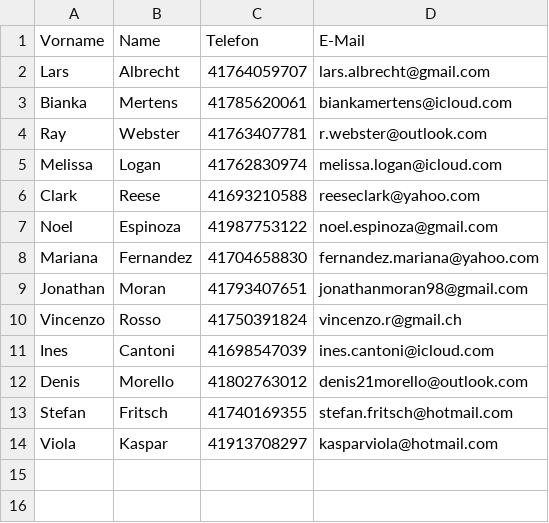
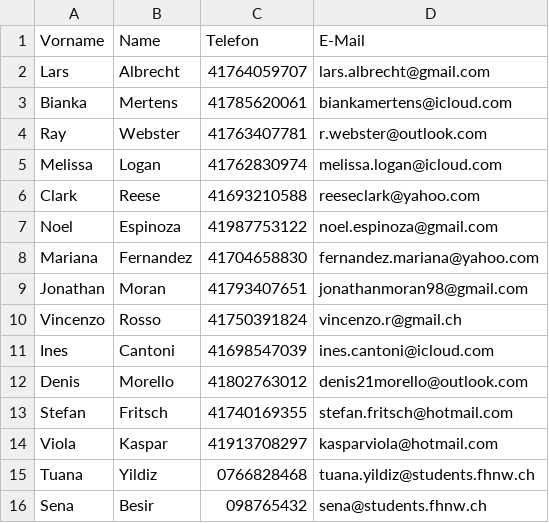
Before and after one commit to Senaa05/Programming-Project, a CSV file: contacts.csv, drawn as a sheet; the diff names each change by its address in the sheet, - before the commit and + after, or states it on an @@ line.

```diff
--- a/contacts.csv
+++ b/contacts.csv
+row 15: Tuana | Yildiz | 0766828468 | tuana.yildiz@students.fhnw.ch
+row 16: Sena | Besir | 098765432 | sena@students.fhnw.ch
```
Also changed, not shown: 1 other file.
